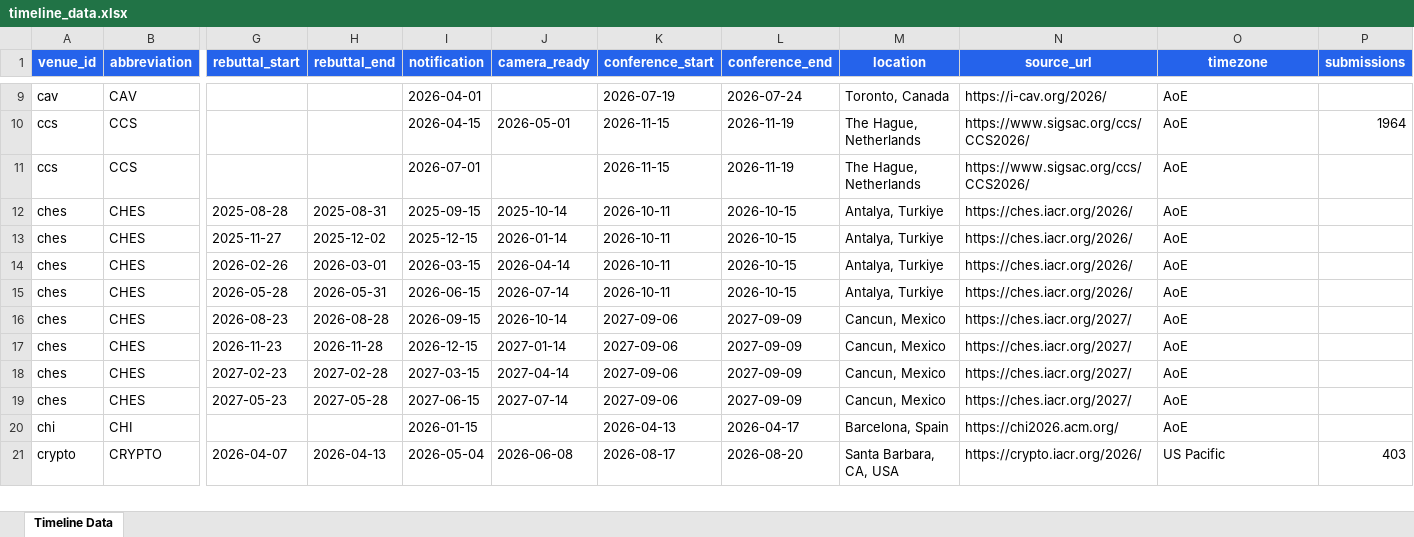
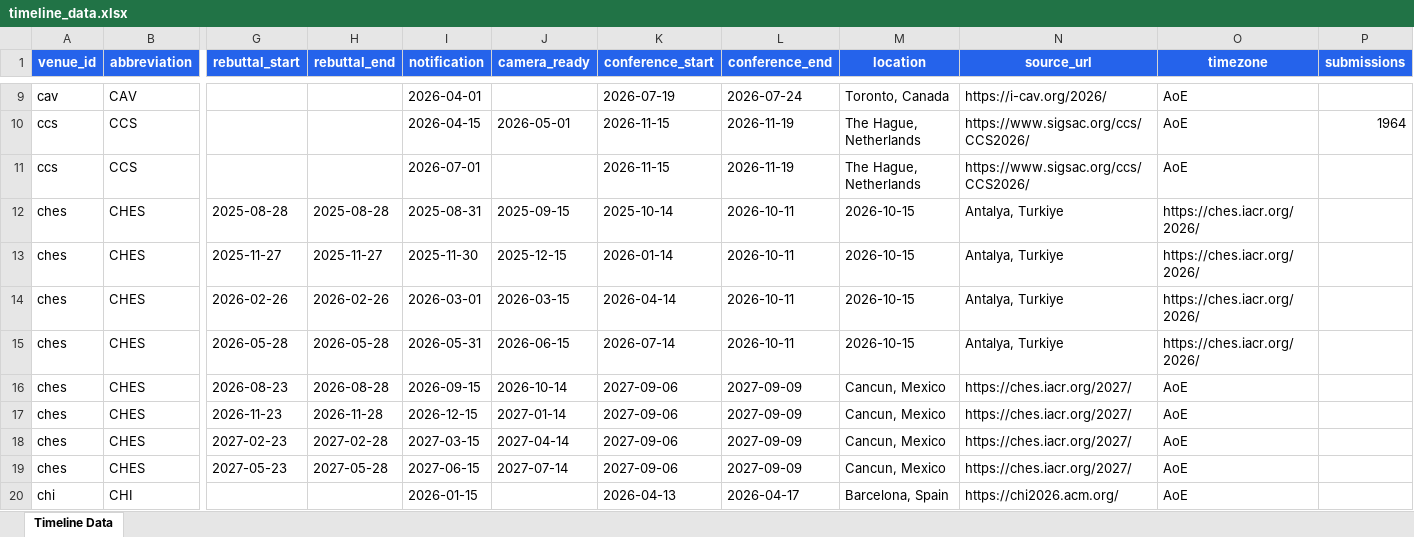
Before and after one commit to wang2000star/ccfddl, an Excel workbook: timeline_data.xlsx, sheet Timeline Data, drawn as a sheet; only a part is shown, gaps mark what is left out; the shorter side is filled out with more unchanged rows; values as stored, in another font and other column widths than the file's, no borders; the diff names each change by its address in the sheet, - before the commit and + after, or states it on an @@ line.

Commit message:
Fix CHES 2026 dates from official ches.iacr.org/2026

```diff
--- a/timeline_data.xlsx (sheet Timeline Data)
+++ b/timeline_data.xlsx (sheet Timeline Data)
-H12 (rebuttal_end): 2025-08-31
+H12 (rebuttal_end): 2025-08-28
-I12 (notification): 2025-09-15
+I12 (notification): 2025-08-31
-J12 (camera_ready): 2025-10-14
+J12 (camera_ready): 2025-09-15
-K12 (conference_start): 2026-10-11
+K12 (conference_start): 2025-10-14
-L12:L15 (conference_end): 2026-10-15
+L12:L15 (conference_end): 2026-10-11
-M12:M15 (location): Antalya, Turkiye
+M12:M15 (location): 2026-10-15
-N12:N15 (source_url): https://ches.iacr.org/2026/
+N12:N15 (source_url): Antalya, Turkiye
-O12:O15 (timezone): AoE
+O12:O15 (timezone): https://ches.iacr.org/2026/
-H13 (rebuttal_end): 2025-12-02
+H13 (rebuttal_end): 2025-11-27
-I13 (notification): 2025-12-15
+I13 (notification): 2025-11-30
-J13 (camera_ready): 2026-01-14
+J13 (camera_ready): 2025-12-15
-K13 (conference_start): 2026-10-11
+K13 (conference_start): 2026-01-14
-H14 (rebuttal_end): 2026-03-01
+H14 (rebuttal_end): 2026-02-26
-I14 (notification): 2026-03-15
+I14 (notification): 2026-03-01
-J14 (camera_ready): 2026-04-14
+J14 (camera_ready): 2026-03-15
-K14 (conference_start): 2026-10-11
+K14 (conference_start): 2026-04-14
-H15 (rebuttal_end): 2026-05-31
+H15 (rebuttal_end): 2026-05-28
-I15 (notification): 2026-06-15
+I15 (notification): 2026-05-31
-J15 (camera_ready): 2026-07-14
+J15 (camera_ready): 2026-06-15
-K15 (conference_start): 2026-10-11
+K15 (conference_start): 2026-07-14
```
Also changed, not shown: 2 other files.
